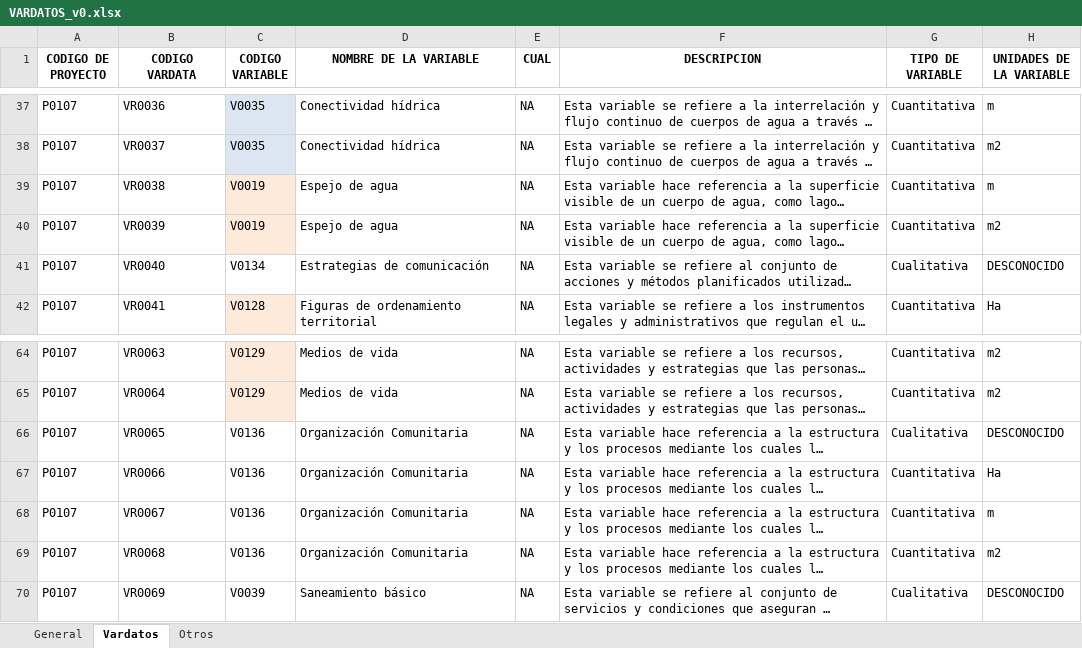
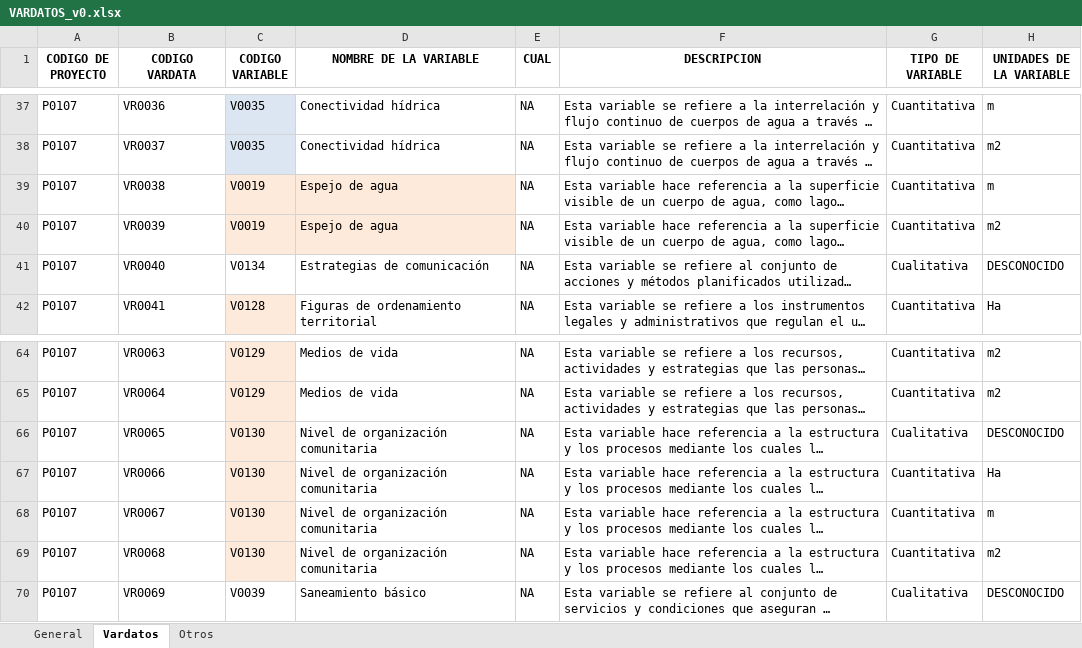
Before and after one commit to jhrodriguezch/FICHAS, an Excel workbook: P0107/09_FICHAS/VARDATOS_v0.xlsx, sheet Vardatos, drawn as a sheet; only a part is shown, gaps mark what is left out; long unchanged cells end in …; values as stored, in another font and other column widths than the file's, no borders; the diff names each change by its address in the sheet, - before the commit and + after, or states it on an @@ line.

Commit message:
Vardata Update

```diff
--- a/P0107/09_FICHAS/VARDATOS_v0.xlsx (sheet Vardatos)
+++ b/P0107/09_FICHAS/VARDATOS_v0.xlsx (sheet Vardatos)
-D39:D40 fill: none
+D39:D40 fill: #FDEADA
-C66:C69 (CODIGO VARIABLE): V0136
+C66:C69 (CODIGO VARIABLE): V0130
-C66:C69 fill: none
+C66:C69 fill: #FDEADA
-D66:D69 (NOMBRE DE LA VARIABLE): Organización Comunitaria
+D66:D69 (NOMBRE DE LA VARIABLE): Nivel de organización comunitaria
```
Also changed, not shown: P0002/09_FICHAS/VARDATOS_v0.xlsx, P0003/09_FICHAS/VARDATOS_v0.xlsx, 9 other files.
